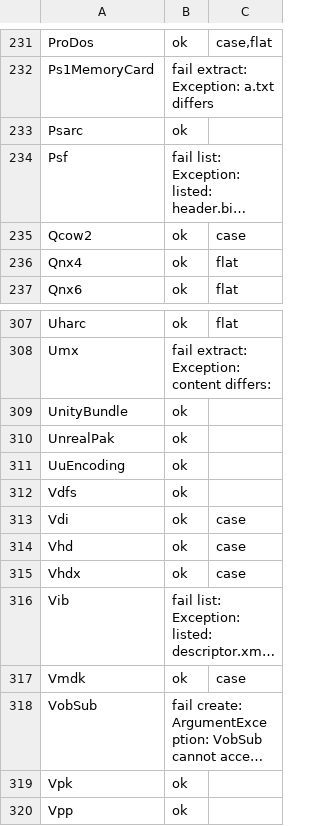
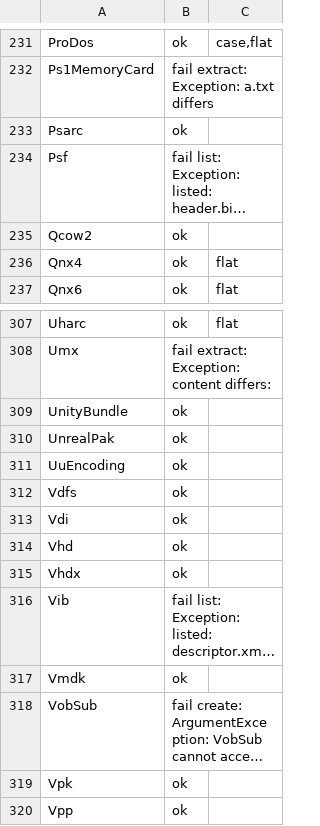
Before and after one commit to KsmBl/failBrauwser, a TSV file: helper/FbArchive.Tests/format-baseline.tsv, drawn as a sheet; only a part is shown, gaps mark what is left out; long unchanged cells end in …; the diff names each change by its address in the sheet, - before the commit and + after, or states it on an @@ line.

Commit message:
(test) disk images keep long names, folders and empty folders

```diff
--- a/helper/FbArchive.Tests/format-baseline.tsv
+++ b/helper/FbArchive.Tests/format-baseline.tsv
-C235: case
+C235: (empty)
-C313:C315: case
+C313:C315: (empty)
-C317: case
+C317: (empty)
```
Also changed, not shown: 1 other file.
